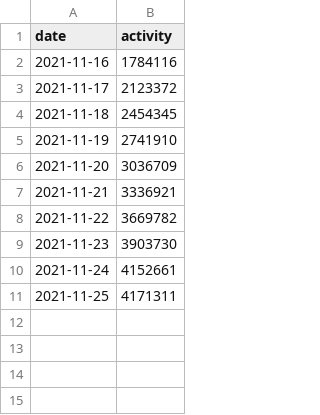
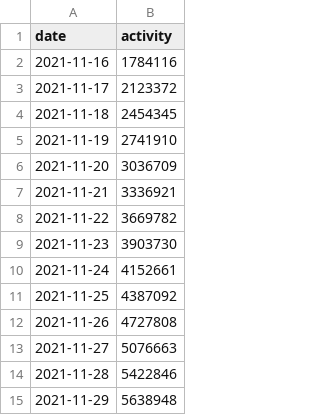
Before and after one commit to shangyuliuchang/mail, a CSV file: canvas/con/data/my_activity.csv, drawn as a sheet.

```diff
--- a/canvas/con/data/my_activity.csv
+++ b/canvas/con/data/my_activity.csv
@@ -10,2 +10,6 @@ date,activity
 2021-11-24,4152661
-2021-11-25,4171311
+2021-11-25,4387092
+2021-11-26,4727808
+2021-11-27,5076663
+2021-11-28,5422846
+2021-11-29,5638948
```
Also changed, not shown: canvas/con/data/2021-11-25/VE281.csv, 30 other files.
